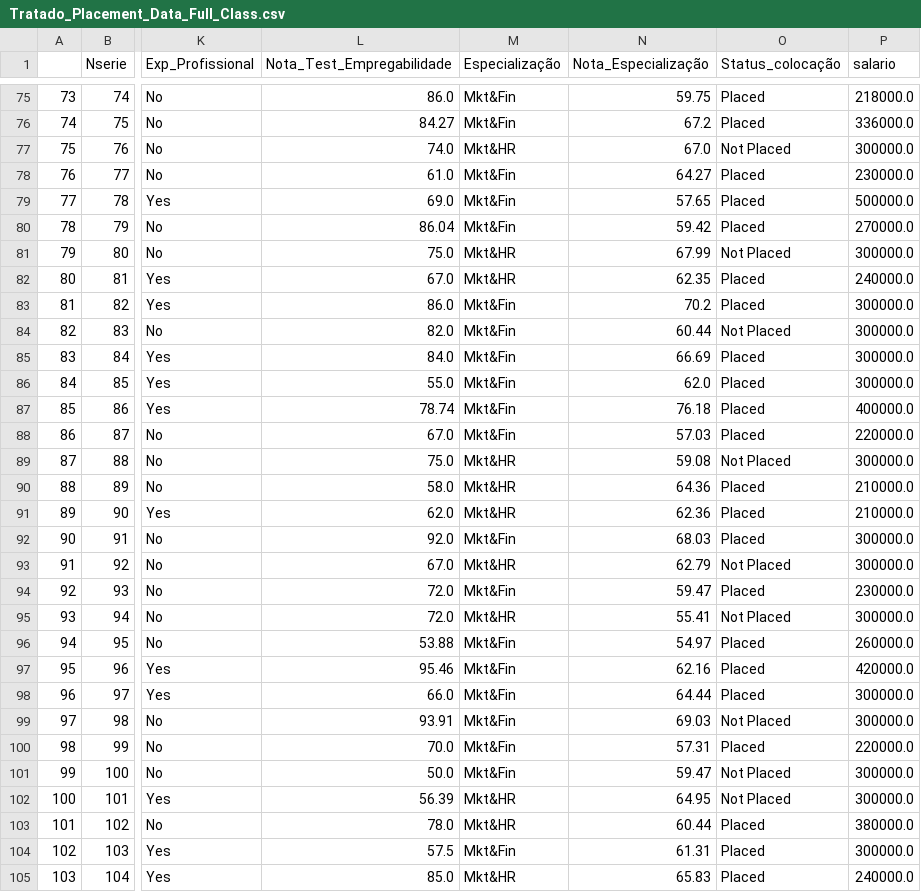
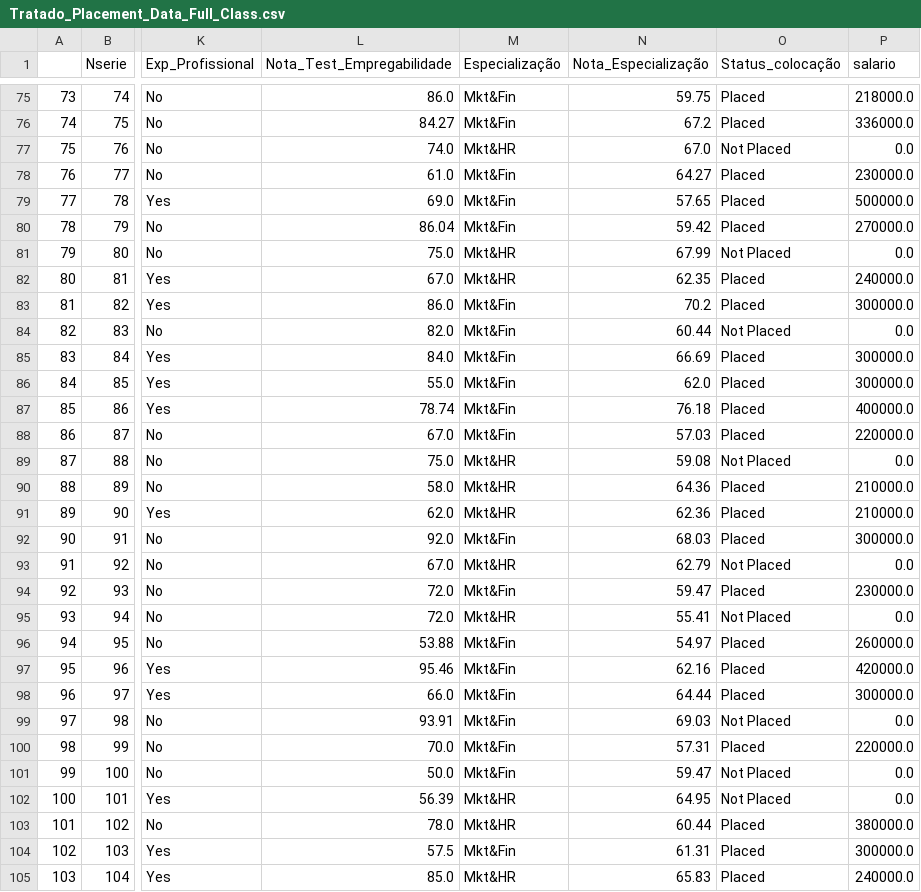
Before and after one commit to marcelobentes/ProjetoFinal_Engenharia_Dados_Koru, a CSV file: Base_Dados/Tratado_Placement_Data_Full_Class.csv, drawn as a sheet; only a part is shown, gaps mark what is left out; the diff covers the shown part only; the diff names each change by its address in the sheet, - before the commit and + after, or states it on an @@ line.

Commit message:
corrindo os valores nulos no salario para zero e criado um nova arquivo python com os dados tratados.

```diff
--- a/Base_Dados/Tratado_Placement_Data_Full_Class.csv
+++ b/Base_Dados/Tratado_Placement_Data_Full_Class.csv
-P77 (salario): 300000.0
+P77 (salario): 0.0
-P81 (salario): 300000.0
+P81 (salario): 0.0
-P84 (salario): 300000.0
+P84 (salario): 0.0
-P89 (salario): 300000.0
+P89 (salario): 0.0
-P93 (salario): 300000.0
+P93 (salario): 0.0
-P95 (salario): 300000.0
+P95 (salario): 0.0
-P99 (salario): 300000.0
+P99 (salario): 0.0
-P101:P102 (salario): 300000.0
+P101:P102 (salario): 0.0
```
Also changed, not shown: 58 edited cells elsewhere in this file, 2 other files.
